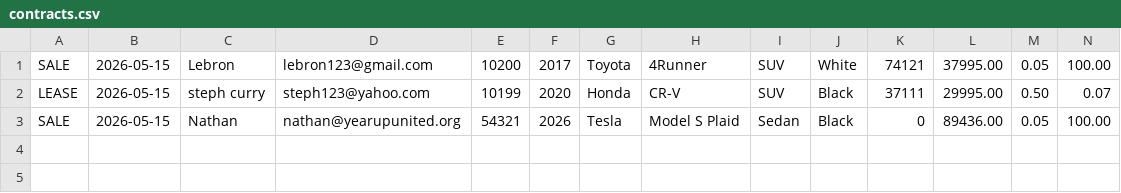
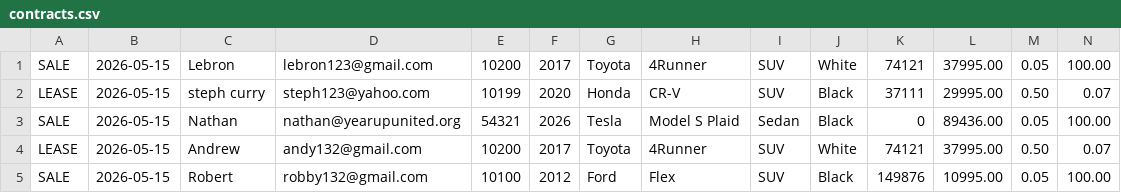
Before and after one commit to nathanwondim16-lab/pair-programming-palladium, a CSV file: data/contracts.csv, drawn as a sheet; only a part is shown; rows hold the shown columns only; the diff names each change by its address in the sheet, - before the commit and + after, or states it on an @@ line.

```diff
--- a/data/contracts.csv
+++ b/data/contracts.csv
+row 4: LEASE | 2026-05-15 | Andrew | andy132@gmail.com | 10200 | 2017 | Toyota | 4Runner | SUV | White | 74121 | 37995.00 | 0.50 | 0.07
+row 5: SALE | 2026-05-15 | Robert | robby132@gmail.com | 10100 | 2012 | Ford | Flex | SUV | Black | 149876 | 10995.00 | 0.05 | 100.00
```
Also changed, not shown: 4 other files.
